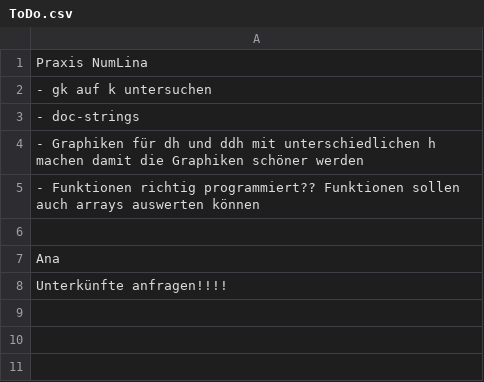
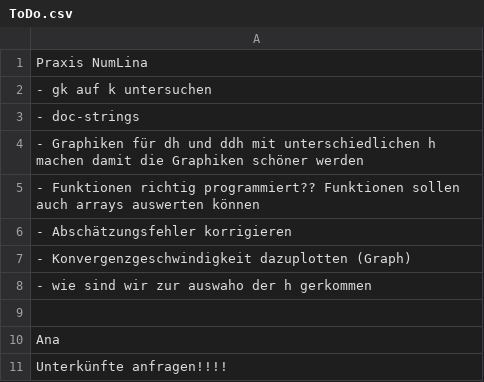
Before and after one commit to CookieMage/NumLinA, a CSV file: ToDo.csv, drawn as a sheet.

```diff
--- a/ToDo.csv
+++ b/ToDo.csv
@@ -5,2 +5,5 @@ Praxis NumLina
     - Funktionen richtig programmiert?? Funktionen sollen auch arrays auswerten können
+    - Abschätzungsfehler korrigieren
+    - Konvergenzgeschwindigkeit dazuplotten (Graph)
+    - wie sind wir zur auswaho der h gerkommen
 
```
Also changed, not shown: experiments/g_error.csv, 5 other files.
